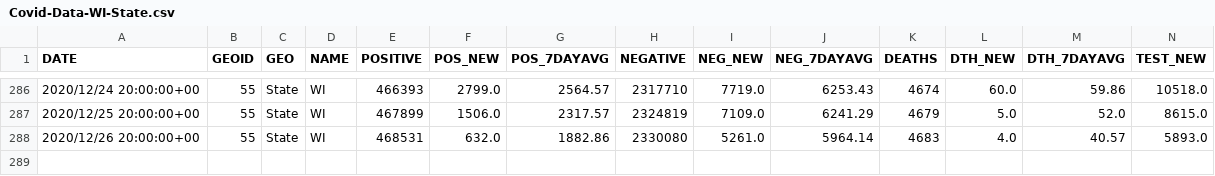
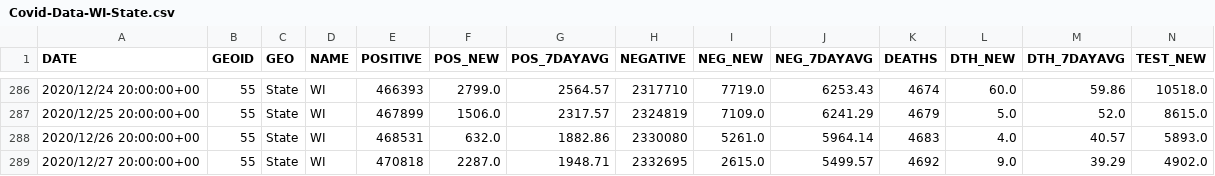
Before and after one commit to mattbayer/covid-wisconsin, a CSV file: data/Covid-Data-WI-State.csv, drawn as a sheet; only a part is shown, gaps mark what is left out; rows hold the shown columns only; the diff names each change by its address in the sheet, - before the commit and + after, or states it on an @@ line.

Commit message:
Data update (auto)

```diff
--- a/data/Covid-Data-WI-State.csv
+++ b/data/Covid-Data-WI-State.csv
+row 289: 2020/12/27 20:00:00+00 | 55 | State | WI | 470818 | 2287.0 | 1948.71 | 2332695 | 2615.0 | 5499.57 | 4692 | 9.0 | 39.29 | 4902.0
```
Also changed, not shown: 6 other files.
